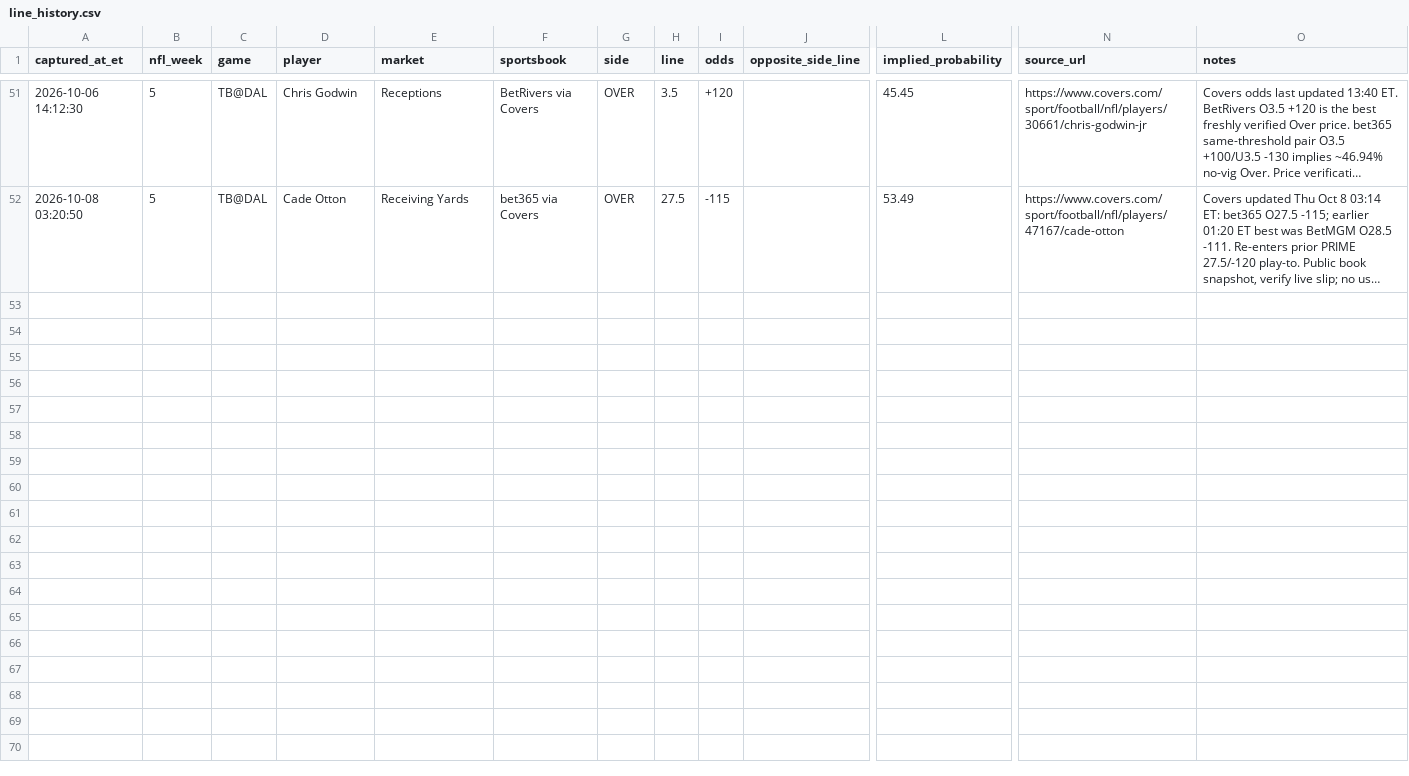
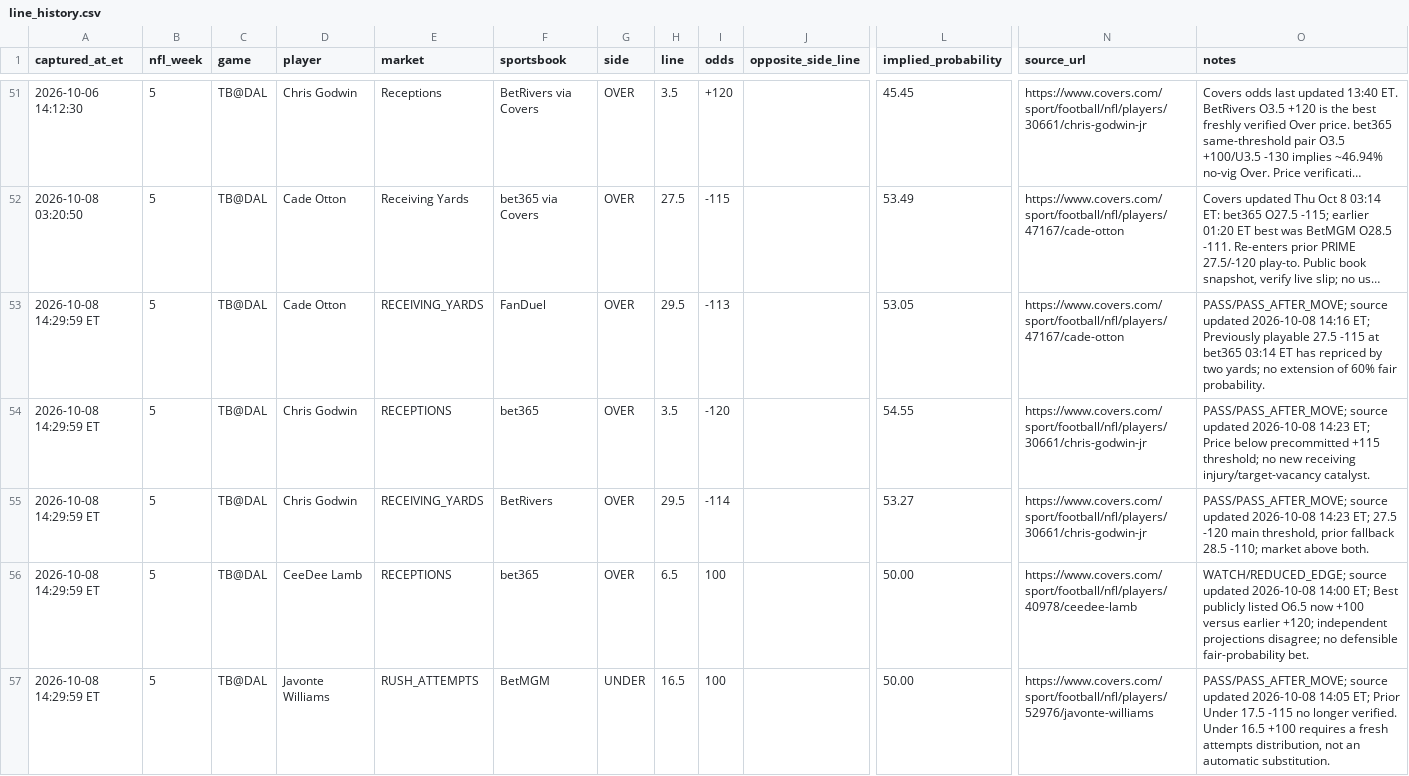
Before and after one commit to jamesddestefano-ui/NFL-Prop-Bets, a CSV file: data/line_history.csv, drawn as a sheet; only a part is shown, gaps mark what is left out; long unchanged cells end in …; rows hold the shown columns only; the diff names each change by its address in the sheet, - before the commit and + after, or states it on an @@ line.

Commit message:
PRIME: record Oct 8 14:29 ET TNF line moves and no-chase decisions

```diff
--- a/data/line_history.csv
+++ b/data/line_history.csv
+row 53: 2026-10-08 14:29:59 ET | 5 | TB@DAL | Cade Otton | RECEIVING_YARDS | FanDuel | OVER | 29.5 | -113 |  | 53.05 | https://www.covers.com/sport/football/nfl/players/47167/cade-otton | PASS/PASS_AFTER_MOVE; source updated 2026-10-08 14:16 ET; Previously playable 27.5 -115 at bet365 03:14 ET has repriced by two yards; no extension of 60% fair probability.
+row 54: 2026-10-08 14:29:59 ET | 5 | TB@DAL | Chris Godwin | RECEPTIONS | bet365 | OVER | 3.5 | -120 |  | 54.55 | https://www.covers.com/sport/football/nfl/players/30661/chris-godwin-jr | PASS/PASS_AFTER_MOVE; source updated 2026-10-08 14:23 ET; Price below precommitted +115 threshold; no new receiving injury/target-vacancy catalyst.
+row 55: 2026-10-08 14:29:59 ET | 5 | TB@DAL | Chris Godwin | RECEIVING_YARDS | BetRivers | OVER | 29.5 | -114 |  | 53.27 | https://www.covers.com/sport/football/nfl/players/30661/chris-godwin-jr | PASS/PASS_AFTER_MOVE; source updated 2026-10-08 14:23 ET; 27.5 -120 main threshold, prior fallback 28.5 -110; market above both.
+row 56: 2026-10-08 14:29:59 ET | 5 | TB@DAL | CeeDee Lamb | RECEPTIONS | bet365 | OVER | 6.5 | 100 |  | 50.00 | https://www.covers.com/sport/football/nfl/players/40978/ceedee-lamb | WATCH/REDUCED_EDGE; source updated 2026-10-08 14:00 ET; Best publicly listed O6.5 now +100 versus earlier +120; independent projections disagree; no defensible fair-probability bet.
+row 57: 2026-10-08 14:29:59 ET | 5 | TB@DAL | Javonte Williams | RUSH_ATTEMPTS | BetMGM | UNDER | 16.5 | 100 |  | 50.00 | https://www.covers.com/sport/football/nfl/players/52976/javonte-williams | PASS/PASS_AFTER_MOVE; source updated 2026-10-08 14:05 ET; Prior Under 17.5 -115 no longer verified. Under 16.5 +100 requires a fresh attempts distribution, not an automatic substitution.
```
